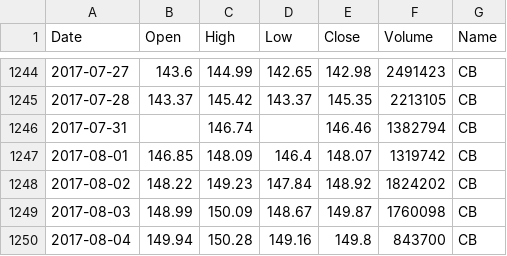
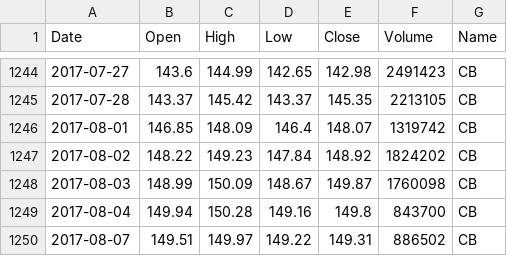
Before and after one commit to maciejbihun9/stock_data, a CSV file: resources/google_s_and_p/CB_data.csv, drawn as a sheet; only a part is shown, gaps mark what is left out; the shorter side is filled out with more unchanged rows.

```diff
--- a/resources/google_s_and_p/CB_data.csv
+++ b/resources/google_s_and_p/CB_data.csv
@@ -1245,3 +1245,2 @@ Date,Open,High,Low,Close,Volume,Name
 2017-07-28,143.37,145.42,143.37,145.35,2213105,CB
-2017-07-31,,146.74,,146.46,1382794,CB
 2017-08-01,146.85,148.09,146.4,148.07,1319742,CB
```
Also changed, not shown: resources/google_s_and_p/CAT_data.csv, resources/google_s_and_p/DAL_data.csv, 4 other files.
